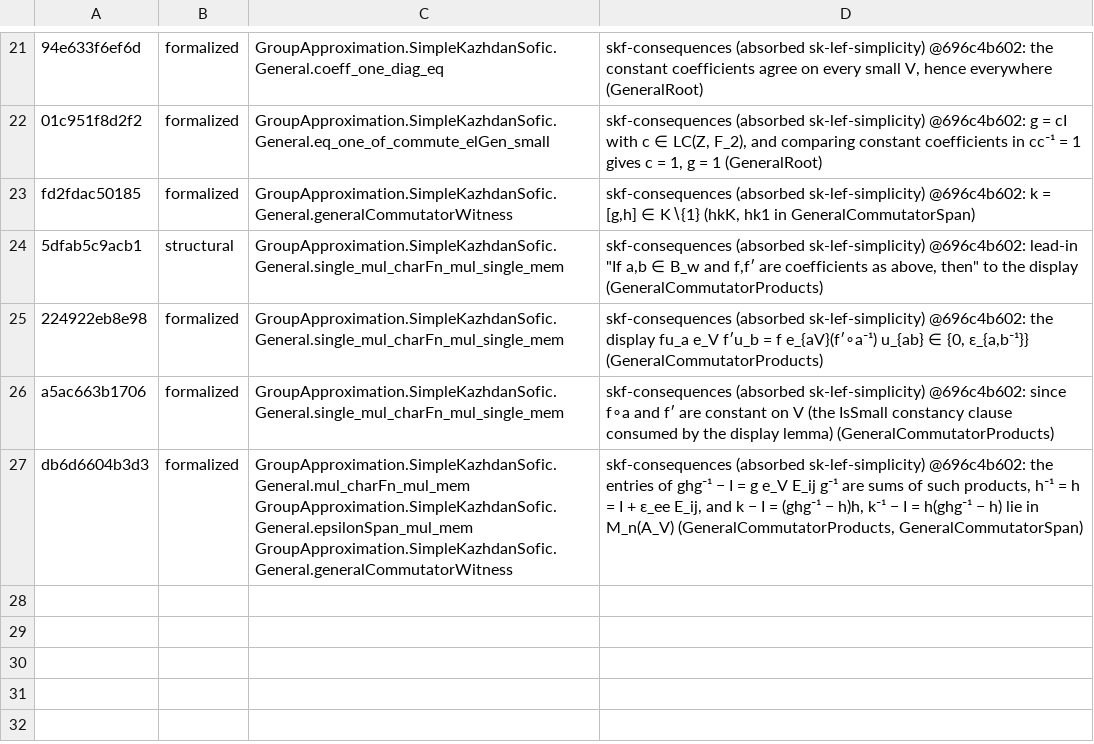
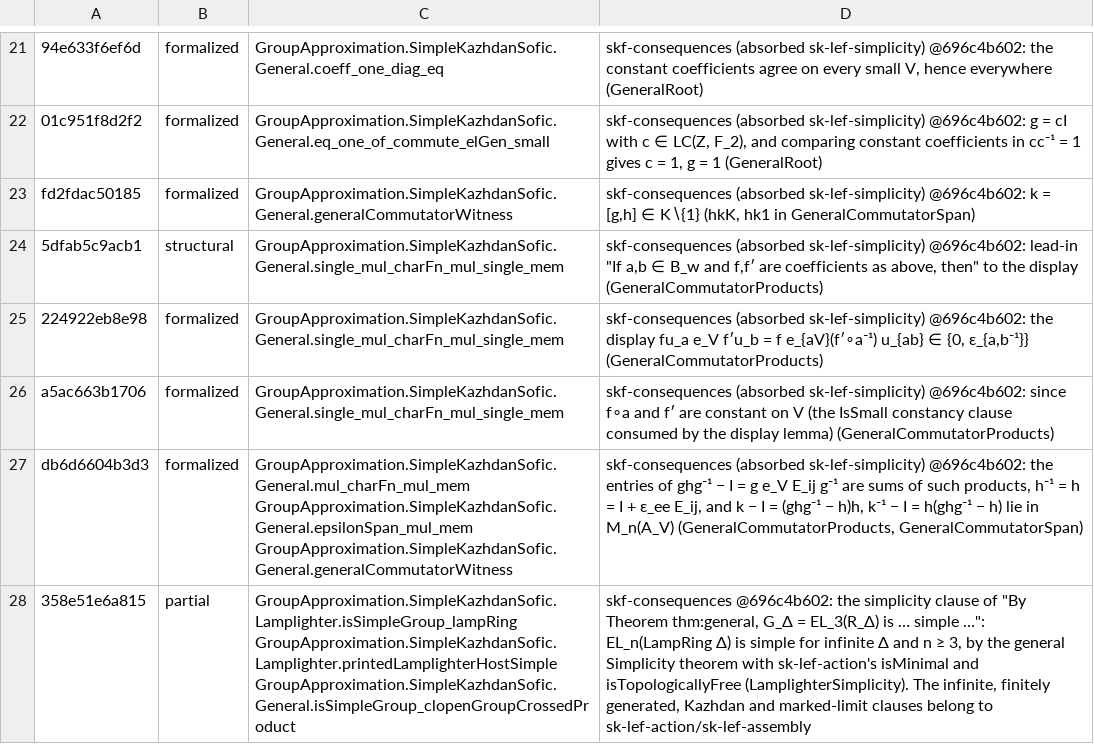
Before and after one commit to SauersML/group-approximation, a TSV file: metadata/sk-census-rows/skf-consequences.tsv, drawn as a sheet; only a part is shown, gaps mark what is left out; the diff names each change by its address in the sheet, - before the commit and + after, or states it on an @@ line.

```diff
--- a/metadata/sk-census-rows/skf-consequences.tsv
+++ b/metadata/sk-census-rows/skf-consequences.tsv
+row 28: 358e51e6a815 | partial | GroupApproximation.SimpleKazhdanSofic.Lamplighter.isSimpleGroup_lampRing GroupApproximation.SimpleKazhdanSofic.Lamplighter.printedLamplighterHostSimple GroupApproximation.SimpleKazhdanSofic.General.isSimpleGroup_clopenGroupCrossedProduct | skf-consequences @696c4b602: the simplicity clause of "By Theorem thm:general, G_Δ = EL_3(R_Δ) is … simple …": EL_n(LampRing Δ) is simple for infinite Δ and n ≥ 3, by the general Simplicity theorem with sk-lef-action's isMinimal and isTopologicallyFree (LamplighterSimplicity). The infinite, finitely generated, Kazhdan and marked-limit clauses belong to sk-lef-action/sk-lef-assembly
```
Also changed, not shown: 1 other file.
